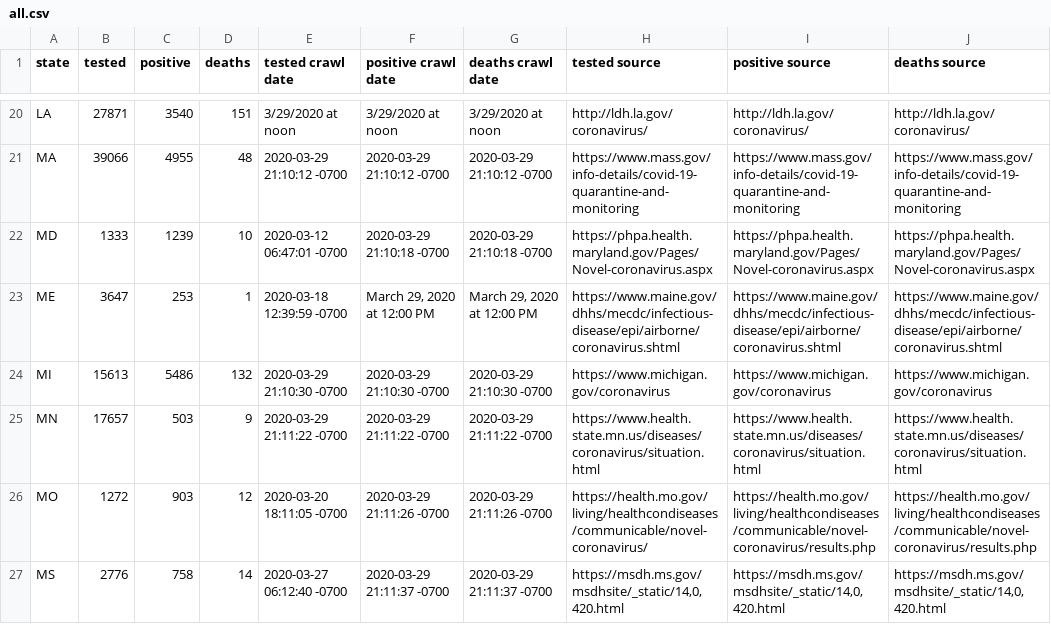
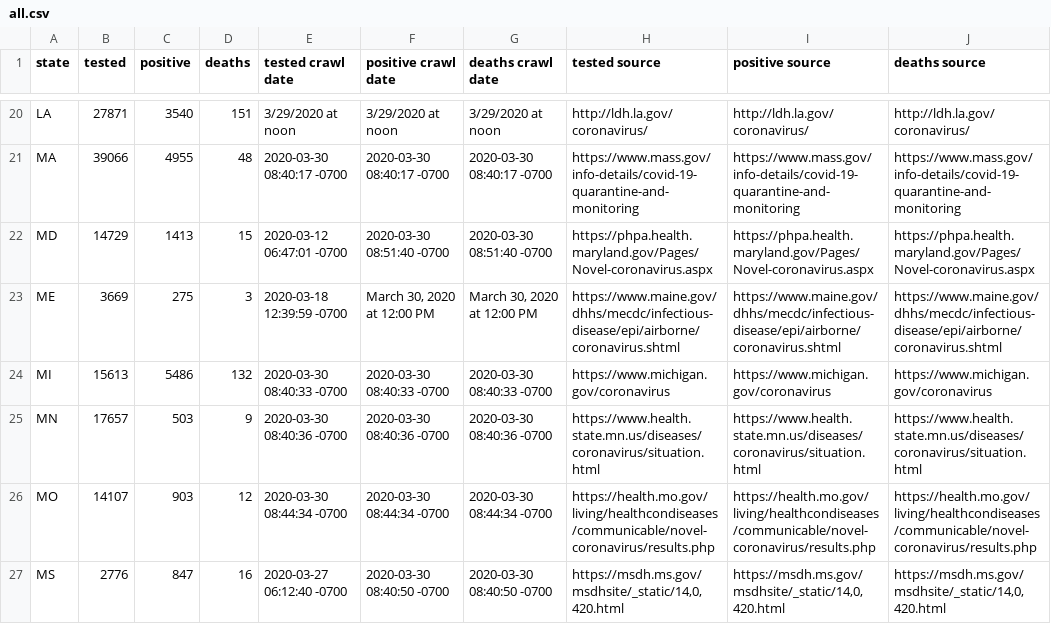
Before and after one commit to rdsida/crawl-and-parse, a CSV file: all.csv, drawn as a sheet; only a part is shown, gaps mark what is left out; the diff covers the shown part only; the diff names each change by its address in the sheet, - before the commit and + after, or states it on an @@ line.

Commit message:
fix crawlers

```diff
--- a/all.csv
+++ b/all.csv
-E21 (tested crawl date): 2020-03-29 21:10:12 -0700
+E21 (tested crawl date): 2020-03-30 08:40:17 -0700
-F21 (positive crawl date): 2020-03-29 21:10:12 -0700
+F21 (positive crawl date): 2020-03-30 08:40:17 -0700
-G21 (deaths crawl date): 2020-03-29 21:10:12 -0700
+G21 (deaths crawl date): 2020-03-30 08:40:17 -0700
-B22 (tested): 1333
+B22 (tested): 14729
-C22 (positive): 1239
+C22 (positive): 1413
-D22 (deaths): 10
+D22 (deaths): 15
-F22 (positive crawl date): 2020-03-29 21:10:18 -0700
+F22 (positive crawl date): 2020-03-30 08:51:40 -0700
-G22 (deaths crawl date): 2020-03-29 21:10:18 -0700
+G22 (deaths crawl date): 2020-03-30 08:51:40 -0700
-B23 (tested): 3647
+B23 (tested): 3669
-C23 (positive): 253
+C23 (positive): 275
-D23 (deaths): 1
+D23 (deaths): 3
-F23 (positive crawl date): March 29, 2020 at 12:00 PM
+F23 (positive crawl date): March 30, 2020 at 12:00 PM
-G23 (deaths crawl date): March 29, 2020 at 12:00 PM
+G23 (deaths crawl date): March 30, 2020 at 12:00 PM
-E24 (tested crawl date): 2020-03-29 21:10:30 -0700
+E24 (tested crawl date): 2020-03-30 08:40:33 -0700
-F24 (positive crawl date): 2020-03-29 21:10:30 -0700
+F24 (positive crawl date): 2020-03-30 08:40:33 -0700
-G24 (deaths crawl date): 2020-03-29 21:10:30 -0700
+G24 (deaths crawl date): 2020-03-30 08:40:33 -0700
-E25 (tested crawl date): 2020-03-29 21:11:22 -0700
+E25 (tested crawl date): 2020-03-30 08:40:36 -0700
-F25 (positive crawl date): 2020-03-29 21:11:22 -0700
+F25 (positive crawl date): 2020-03-30 08:40:36 -0700
-G25 (deaths crawl date): 2020-03-29 21:11:22 -0700
+G25 (deaths crawl date): 2020-03-30 08:40:36 -0700
-B26 (tested): 1272
+B26 (tested): 14107
-E26 (tested crawl date): 2020-03-20 18:11:05 -0700
+E26 (tested crawl date): 2020-03-30 08:44:34 -0700
-F26 (positive crawl date): 2020-03-29 21:11:26 -0700
+F26 (positive crawl date): 2020-03-30 08:44:34 -0700
-G26 (deaths crawl date): 2020-03-29 21:11:26 -0700
+G26 (deaths crawl date): 2020-03-30 08:44:34 -0700
-H26 (tested source): https://health.mo.gov/living/healthcondiseases/communicable/novel-coronavirus/
+H26 (tested source): https://health.mo.gov/living/healthcondiseases/communicable/novel-coronavirus/results.php
-C27 (positive): 758
+C27 (positive): 847
-D27 (deaths): 14
+D27 (deaths): 16
-F27 (positive crawl date): 2020-03-29 21:11:37 -0700
+F27 (positive crawl date): 2020-03-30 08:40:50 -0700
-G27 (deaths crawl date): 2020-03-29 21:11:37 -0700
+G27 (deaths crawl date): 2020-03-30 08:40:50 -0700
```
Also changed, not shown: 1 added row and 119 edited cells elsewhere in this file, states.csv, 1 other file.
